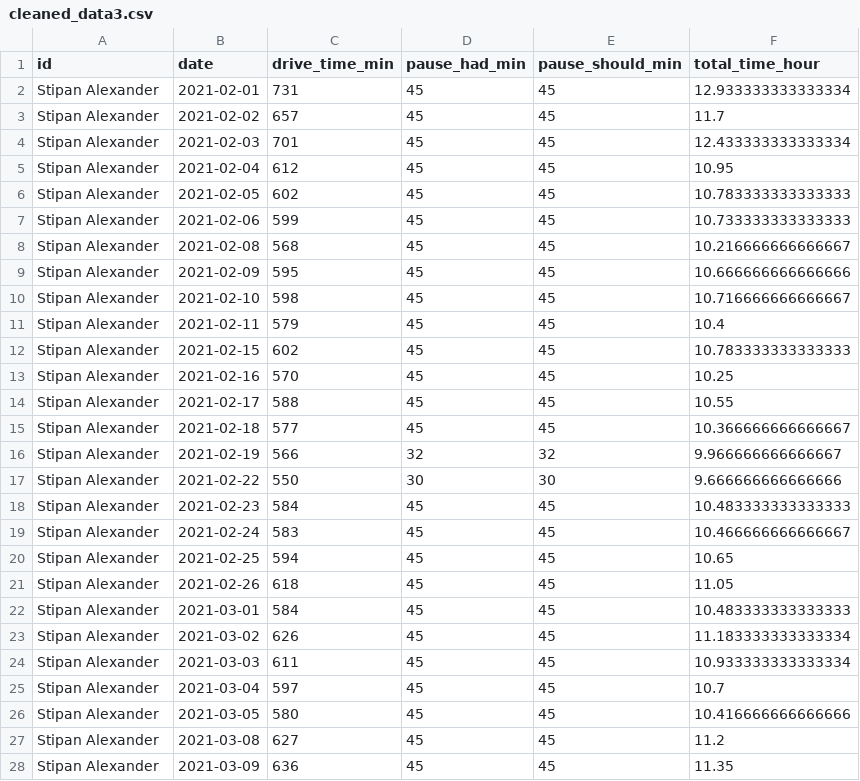
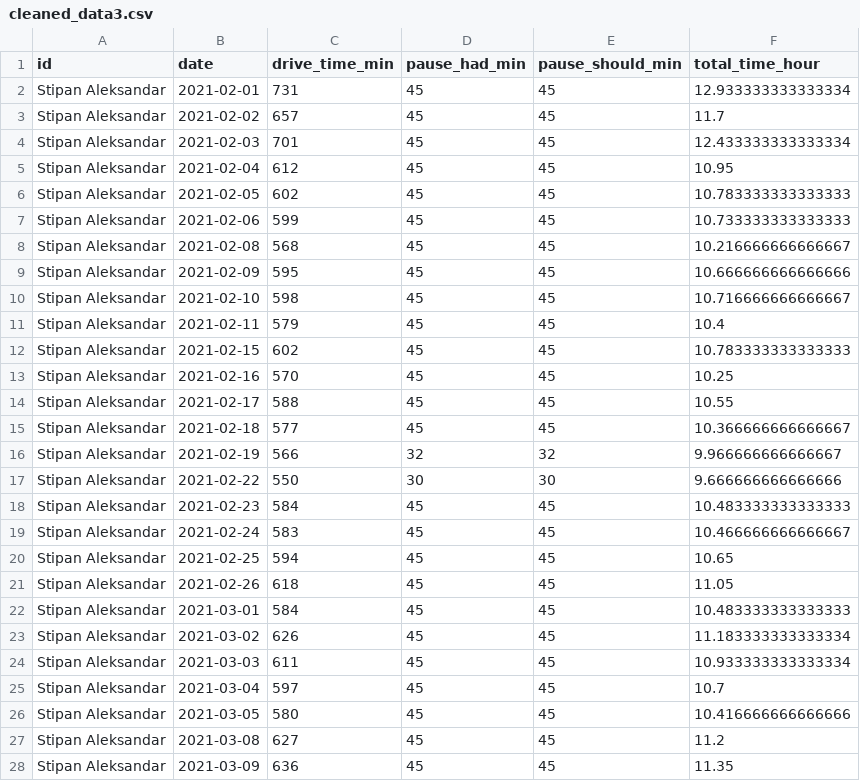
Before and after one commit to Ujstor/Data-Science-Introduction, a CSV file: 01_numpy_pandas_matplotlib/WorkingHours_data_analysis/cleaned_data3.csv, drawn as a sheet; only a part is shown; the diff covers the shown part only.

```diff
--- a/01_numpy_pandas_matplotlib/WorkingHours_data_analysis/cleaned_data3.csv
+++ b/01_numpy_pandas_matplotlib/WorkingHours_data_analysis/cleaned_data3.csv
@@ -1,28 +1,28 @@
 id,date,drive_time_min,pause_had_min,pause_should_min,total_time_hour
-Stipan Alexander,2021-02-01,731,45,45,12.933333333333334
-Stipan Alexander,2021-02-02,657,45,45,11.7
-Stipan Alexander,2021-02-03,701,45,45,12.433333333333334
-Stipan Alexander,2021-02-04,612,45,45,10.95
-Stipan Alexander,2021-02-05,602,45,45,10.783333333333333
-Stipan Alexander,2021-02-06,599,45,45,10.733333333333333
-Stipan Alexander,2021-02-08,568,45,45,10.216666666666667
-Stipan Alexander,2021-02-09,595,45,45,10.666666666666666
-Stipan Alexander,2021-02-10,598,45,45,10.716666666666667
-Stipan Alexander,2021-02-11,579,45,45,10.4
-Stipan Alexander,2021-02-15,602,45,45,10.783333333333333
-Stipan Alexander,2021-02-16,570,45,45,10.25
-Stipan Alexander,2021-02-17,588,45,45,10.55
-Stipan Alexander,2021-02-18,577,45,45,10.366666666666667
-Stipan Alexander,2021-02-19,566,32,32,9.966666666666667
-Stipan Alexander,2021-02-22,550,30,30,9.666666666666666
-Stipan Alexander,2021-02-23,584,45,45,10.483333333333333
-Stipan Alexander,2021-02-24,583,45,45,10.466666666666667
-Stipan Alexander,2021-02-25,594,45,45,10.65
-Stipan Alexander,2021-02-26,618,45,45,11.05
-Stipan Alexander,2021-03-01,584,45,45,10.483333333333333
-Stipan Alexander,2021-03-02,626,45,45,11.183333333333334
-Stipan Alexander,2021-03-03,611,45,45,10.933333333333334
-Stipan Alexander,2021-03-04,597,45,45,10.7
-Stipan Alexander,2021-03-05,580,45,45,10.416666666666666
-Stipan Alexander,2021-03-08,627,45,45,11.2
-Stipan Alexander,2021-03-09,636,45,45,11.35
+Stipan Aleksandar,2021-02-01,731,45,45,12.933333333333334
+Stipan Aleksandar,2021-02-02,657,45,45,11.7
+Stipan Aleksandar,2021-02-03,701,45,45,12.433333333333334
+Stipan Aleksandar,2021-02-04,612,45,45,10.95
+Stipan Aleksandar,2021-02-05,602,45,45,10.783333333333333
+Stipan Aleksandar,2021-02-06,599,45,45,10.733333333333333
+Stipan Aleksandar,2021-02-08,568,45,45,10.216666666666667
+Stipan Aleksandar,2021-02-09,595,45,45,10.666666666666666
+Stipan Aleksandar,2021-02-10,598,45,45,10.716666666666667
+Stipan Aleksandar,2021-02-11,579,45,45,10.4
+Stipan Aleksandar,2021-02-15,602,45,45,10.783333333333333
+Stipan Aleksandar,2021-02-16,570,45,45,10.25
+Stipan Aleksandar,2021-02-17,588,45,45,10.55
+Stipan Aleksandar,2021-02-18,577,45,45,10.366666666666667
+Stipan Aleksandar,2021-02-19,566,32,32,9.966666666666667
+Stipan Aleksandar,2021-02-22,550,30,30,9.666666666666666
+Stipan Aleksandar,2021-02-23,584,45,45,10.483333333333333
+Stipan Aleksandar,2021-02-24,583,45,45,10.466666666666667
+Stipan Aleksandar,2021-02-25,594,45,45,10.65
+Stipan Aleksandar,2021-02-26,618,45,45,11.05
+Stipan Aleksandar,2021-03-01,584,45,45,10.483333333333333
+Stipan Aleksandar,2021-03-02,626,45,45,11.183333333333334
+Stipan Aleksandar,2021-03-03,611,45,45,10.933333333333334
+Stipan Aleksandar,2021-03-04,597,45,45,10.7
+Stipan Aleksandar,2021-03-05,580,45,45,10.416666666666666
+Stipan Aleksandar,2021-03-08,627,45,45,11.2
+Stipan Aleksandar,2021-03-09,636,45,45,11.35
```
Also changed, not shown: 33 edited cells elsewhere in this file, 01_numpy_pandas_matplotlib/WorkingHours_data_analysis/final_data.csv, 4 other files.
